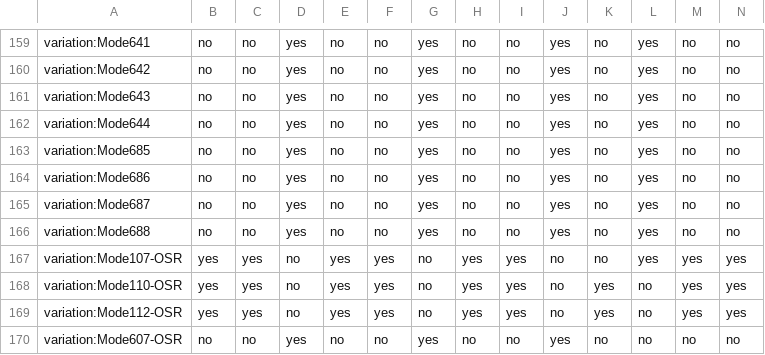
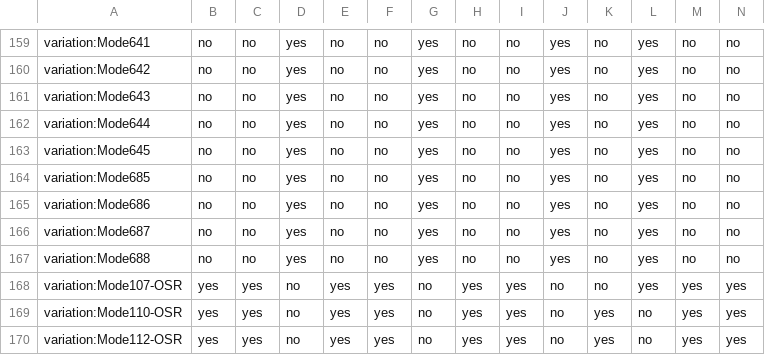
Before and after one commit to adoptium/TKG, a CSV file: resources/ottawa.csv, drawn as a sheet; only a part is shown, gaps mark what is left out; the shorter side is filled out with more unchanged rows; rows hold the shown columns only; the diff names each change by its address in the sheet, - before the commit and + after, or states it on an @@ line.

Commit message:
Add Mode645 in TKG
Add Mode645 -Xcompressedrefs -Xgcpolicy:gencon -Xshareclasses -Xjit

Related: https://github.com/eclipse/openj9/issues/11105

Signed-off-by: lanxia <lan_xia@ca.ibm.com>

```diff
--- a/resources/ottawa.csv
+++ b/resources/ottawa.csv
+row 163: variation:Mode645 | no | no | yes | no | no | yes | no | no | yes | no | yes | no | no
```
Also changed, not shown: 1 other file.
